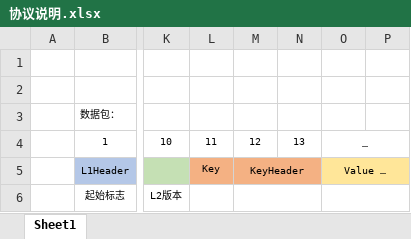
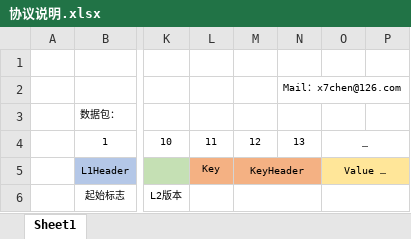
Before and after one commit to x7chen/L58Tool, an Excel workbook: doc/协议说明.xlsx, sheet Sheet1, drawn as a sheet; only a part is shown, gaps mark what is left out; values as stored, in another font and other column widths than the file's, no borders; charts and pictures not drawn; the diff names each change by its address in the sheet, - before the commit and + after, or states it on an @@ line.

Commit message:
署上大名

```diff
--- a/doc/协议说明.xlsx (sheet Sheet1)
+++ b/doc/协议说明.xlsx (sheet Sheet1)
-N2: (empty)
+N2: Mail：x7chen@126.com
```
